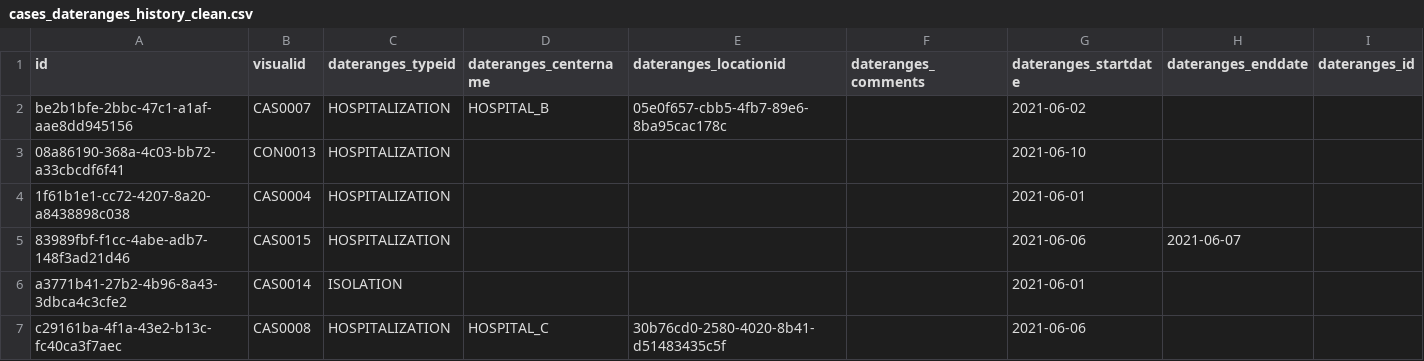
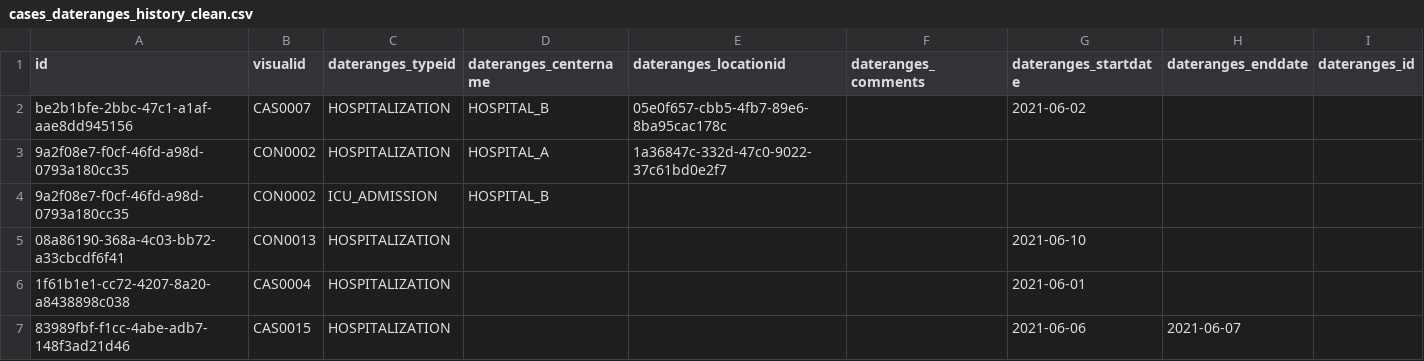
Before and after one commit to WorldHealthOrganization/godata-r-reports, a CSV file: data/clean/cases_dateranges_history_clean.csv, drawn as a sheet; only a part is shown; the shorter side is filled out with more unchanged rows; the diff names each change by its address in the sheet, - before the commit and + after, or states it on an @@ line.

```diff
--- a/data/clean/cases_dateranges_history_clean.csv
+++ b/data/clean/cases_dateranges_history_clean.csv
+row 3: 9a2f08e7-f0cf-46fd-a98d-0793a180cc35 | CON0002 | HOSPITALIZATION | HOSPITAL_A | 1a36847c-332d-47c0-9022-37c61bd0e2f7
+row 4: 9a2f08e7-f0cf-46fd-a98d-0793a180cc35 | CON0002 | ICU_ADMISSION | HOSPITAL_B
```
Also changed, not shown: data/clean/cases_address_history_clean.csv, data/clean/cases_clean.csv, 22 other files.
